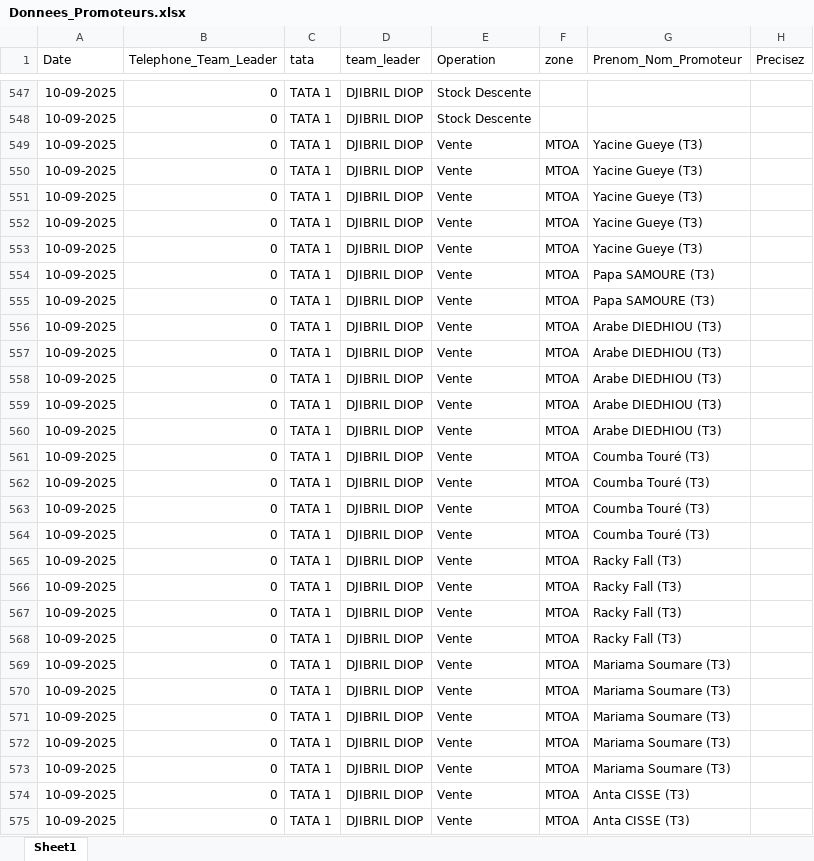
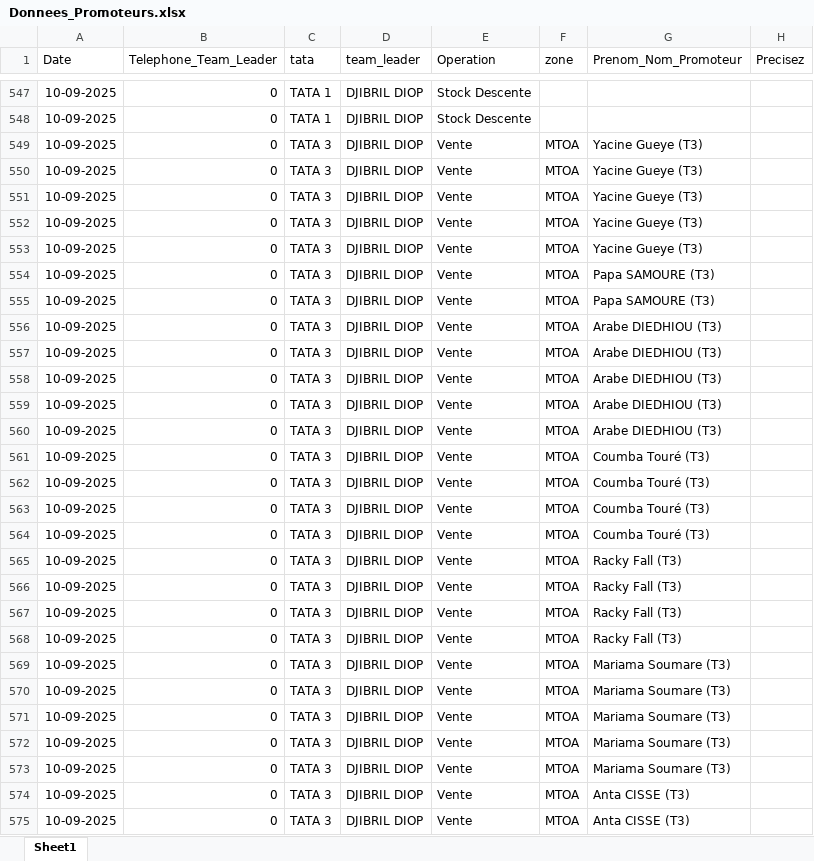
Before and after one commit to abdoulaye1301/Promoteur, an Excel workbook: Donnees_Promoteurs.xlsx, sheet Sheet1, drawn as a sheet; only a part is shown, gaps mark what is left out; values as stored, in another font and other column widths than the file's, no borders; the diff covers the shown part only; the diff names each change by its address in the sheet, - before the commit and + after, or states it on an @@ line.

```diff
--- a/Donnees_Promoteurs.xlsx (sheet Sheet1)
+++ b/Donnees_Promoteurs.xlsx (sheet Sheet1)
-C549:C575 (tata): TATA 1
+C549:C575 (tata): TATA 3
```
Also changed, not shown: 194 edited cells elsewhere in this sheet, Donnees_RZ.xlsx.
